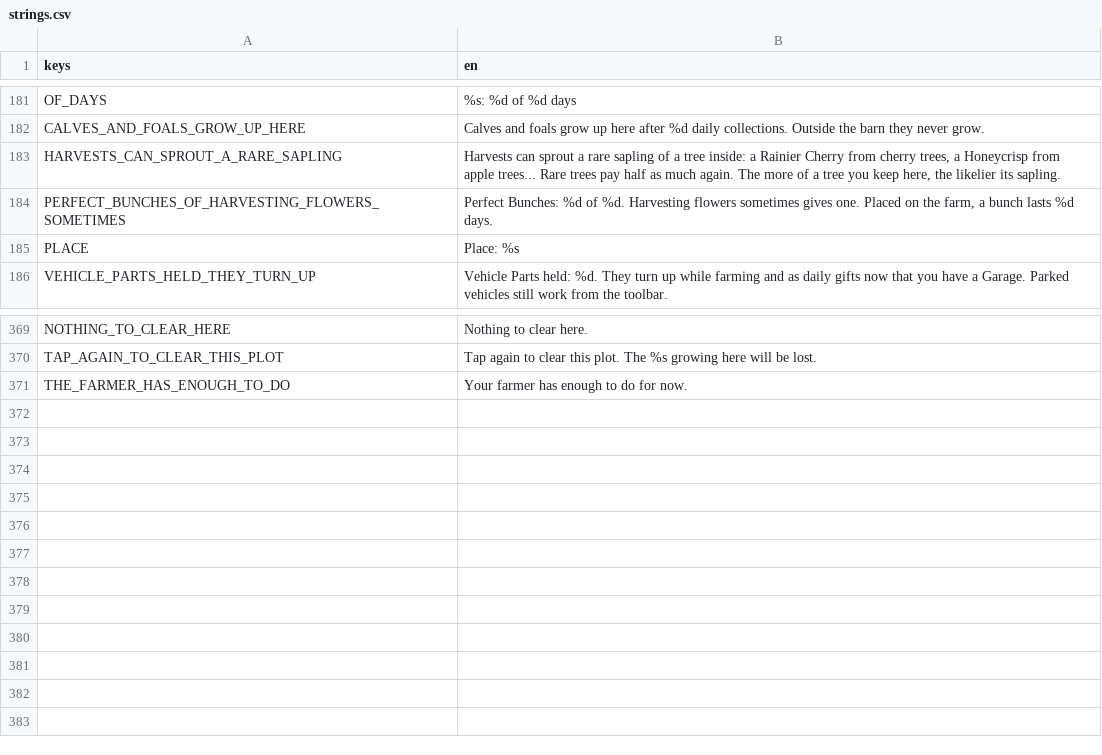
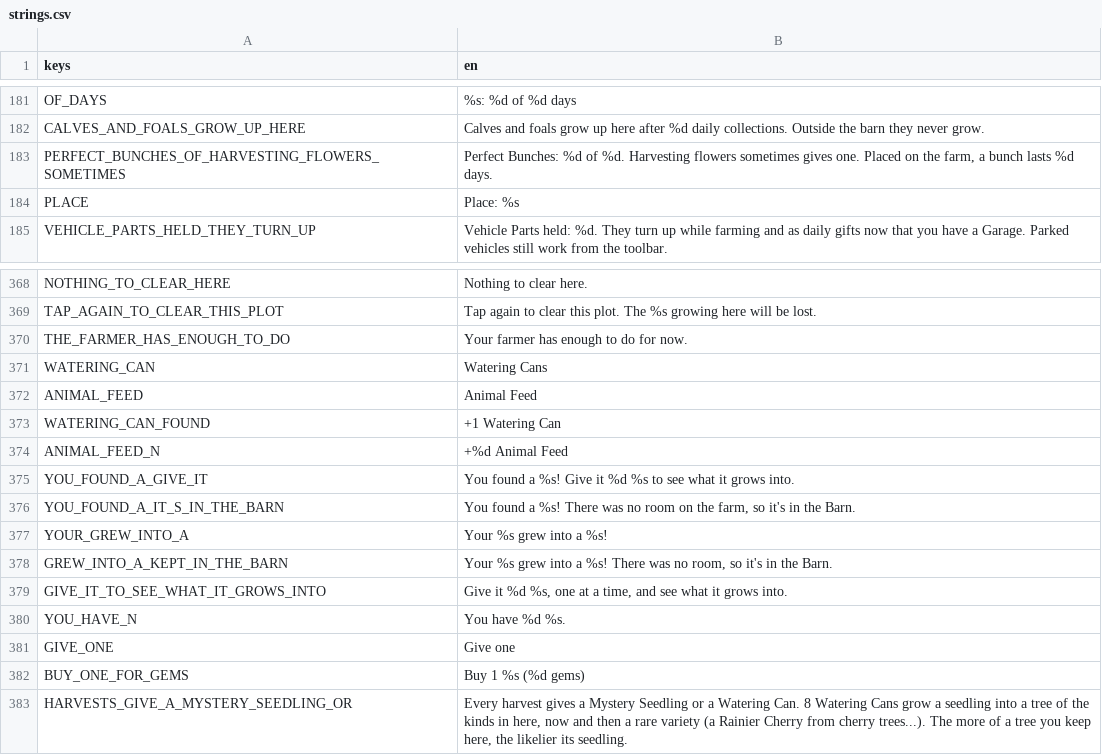
Before and after one commit to aniket-patra-1998/farm-game, a CSV file: locale/strings.csv, drawn as a sheet; only a part is shown, gaps mark what is left out; removed rows and columns are numbered as before the commit, all else as after; the diff names each change by its address in the sheet, - before the commit and + after, or states it on an @@ line.

```diff
--- a/locale/strings.csv
+++ b/locale/strings.csv
-row 183: HARVESTS_CAN_SPROUT_A_RARE_SAPLING | Harvests can sprout a rare sapling of a tree inside: a Rainier Cherry from cherry trees, a Honeycrisp from apple trees... Rare trees pay half as much again. The more of a tree you keep here, the likelier its sapling.
+row 371: WATERING_CAN | Watering Cans
+row 372: ANIMAL_FEED | Animal Feed
+row 373: WATERING_CAN_FOUND | +1 Watering Can
+row 374: ANIMAL_FEED_N | +%d Animal Feed
+row 375: YOU_FOUND_A_GIVE_IT | You found a %s! Give it %d %s to see what it grows into.
+row 376: YOU_FOUND_A_IT_S_IN_THE_BARN | You found a %s! There was no room on the farm, so it's in the Barn.
+row 377: YOUR_GREW_INTO_A | Your %s grew into a %s!
+row 378: GREW_INTO_A_KEPT_IN_THE_BARN | Your %s grew into a %s! There was no room, so it's in the Barn.
+row 379: GIVE_IT_TO_SEE_WHAT_IT_GROWS_INTO | Give it %d %s, one at a time, and see what it grows into.
+row 380: YOU_HAVE_N | You have %d %s.
+row 381: GIVE_ONE | Give one
+row 382: BUY_ONE_FOR_GEMS | Buy 1 %s (%d gems)
+row 383: HARVESTS_GIVE_A_MYSTERY_SEEDLING_OR | Every harvest gives a Mystery Seedling or a Watering Can. 8 Watering Cans grow a seedling into a tree of the kinds in here, now and then a rare variety (a Rainier Cherry from cherry trees...). The more of a tree you keep here, the likelier its seedling.
```
Also changed, not shown: 24 other files.
